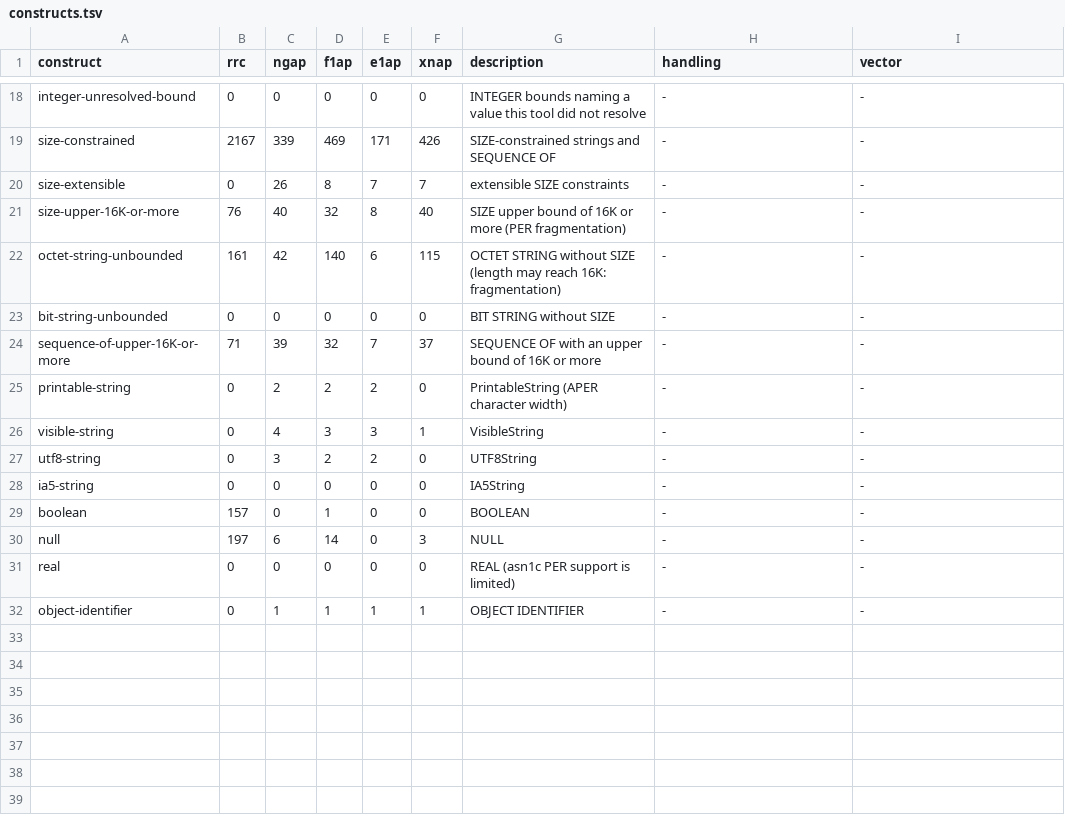
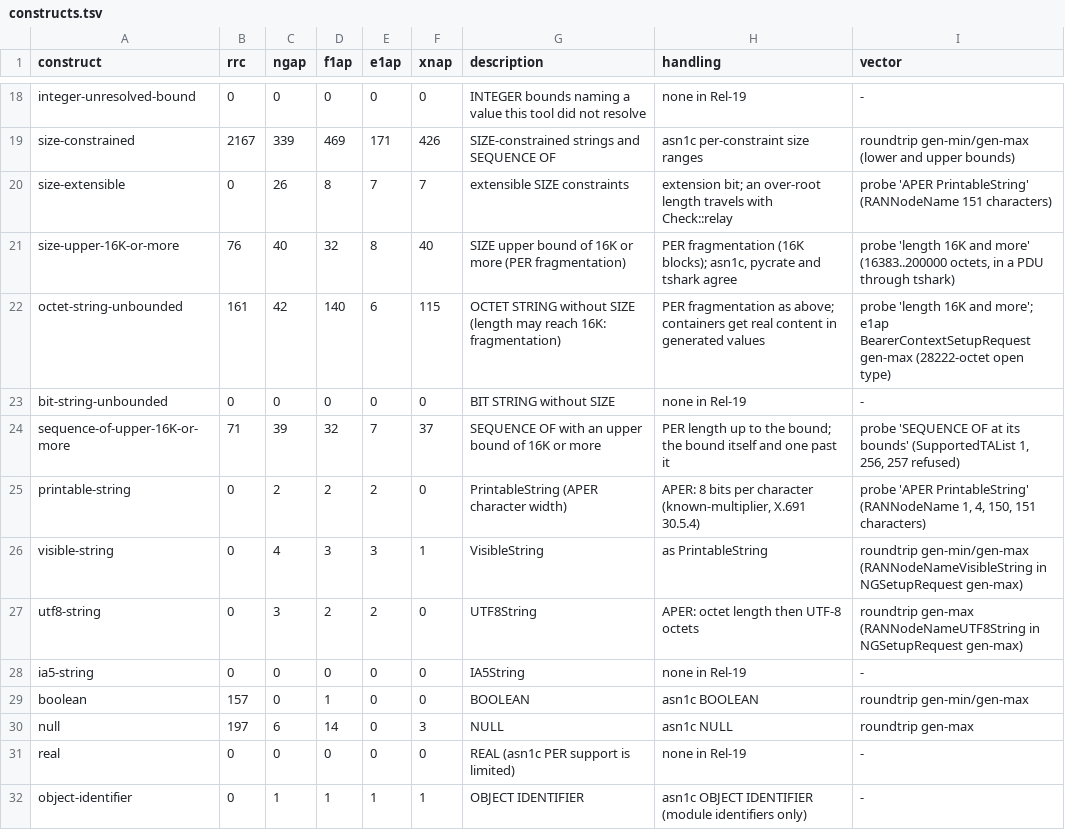
Before and after one commit to adijuliawan/kaluza-sim, a TSV file: spec/asn1/constructs.tsv, drawn as a sheet; only a part is shown, gaps mark what is left out; the diff covers the shown part only; the diff names each change by its address in the sheet, - before the commit and + after, or states it on an @@ line.

Commit message:
P0 M10: ASN.1 wrappers, ksim-codec, the round trip and asn1c patches
- src/codec/asn1: Owned<T>, decode/encode (APER, UPER; strict or relay
  checking), JER both ways, push_ie with the entry type deduced; a
  generated registry of every type of the five protocols
- apps/ksim-codec: decode, encode and JER from the command line, and a batch
  mode the oracle harness drives
- oracle.py roundtrip: every v1 type of NGAP, F1AP, E1AP, XnAP and RRC, 218
  corpus vectors and 398 generated min/max values; asn1c re-encodes each
  byte for byte, its JER equals pycrate's value (asn1c's JER dialect
  predicted schema-aware), both encoders agree on generated values.
  616 checks: 568 PASS, 35 NESTED_FILLER, 5 NESTED_PAYLOAD, 8 ORACLE_LAG,
  0 FAIL. Probes for the constructs that break PER codecs all pass
- asn1c defects fixed through the patch queue: extension additions merged
  into the PER root (compiler), 8-bit ranges below 256 decoded aligned
  (runtime), 0..2^64-1 counters (compiler and runtime), JER crash and
  dialect gaps (runtime). Runtime patches apply to a build-tree copy; the
  fork's own 130 compiler tests pass with ours
- corpus: OCUDU's own builders and encoder run locally (tools/ocudu_vectors,
  53 PDUs); 105 local-only RRC vectors from the phone captures with a
  committed hash manifest. Independent coverage is 66 of 199 v1 types
  (KS-PLAT-G2), a question for the user
- tshark complaints attributed by field namespace, with real container
  content in generated values; construct table names each construct's
  handling and a vector; rows KS-PLAT-D1..D4, T14..T19, B10..B12, G2

```diff
--- a/spec/asn1/constructs.tsv
+++ b/spec/asn1/constructs.tsv
-H18 (handling): -
+H18 (handling): none in Rel-19
-H19 (handling): -
+H19 (handling): asn1c per-constraint size ranges
-I19 (vector): -
+I19 (vector): roundtrip gen-min/gen-max (lower and upper bounds)
-H20 (handling): -
+H20 (handling): extension bit; an over-root length travels with Check::relay
-I20 (vector): -
+I20 (vector): probe 'APER PrintableString' (RANNodeName 151 characters)
-H21 (handling): -
+H21 (handling): PER fragmentation (16K blocks); asn1c, pycrate and tshark agree
-I21 (vector): -
+I21 (vector): probe 'length 16K and more' (16383..200000 octets, in a PDU through tshark)
-H22 (handling): -
+H22 (handling): PER fragmentation as above; containers get real content in generated values
-I22 (vector): -
+I22 (vector): probe 'length 16K and more'; e1ap BearerContextSetupRequest gen-max (28222-octet open type)
-H23 (handling): -
+H23 (handling): none in Rel-19
-H24 (handling): -
+H24 (handling): PER length up to the bound; the bound itself and one past it
-I24 (vector): -
+I24 (vector): probe 'SEQUENCE OF at its bounds' (SupportedTAList 1, 256, 257 refused)
-H25 (handling): -
+H25 (handling): APER: 8 bits per character (known-multiplier, X.691 30.5.4)
-I25 (vector): -
+I25 (vector): probe 'APER PrintableString' (RANNodeName 1, 4, 150, 151 characters)
-H26 (handling): -
+H26 (handling): as PrintableString
-I26 (vector): -
+I26 (vector): roundtrip gen-min/gen-max (RANNodeNameVisibleString in NGSetupRequest gen-max)
-H27 (handling): -
+H27 (handling): APER: octet length then UTF-8 octets
-I27 (vector): -
+I27 (vector): roundtrip gen-max (RANNodeNameUTF8String in NGSetupRequest gen-max)
-H28 (handling): -
+H28 (handling): none in Rel-19
-H29 (handling): -
+H29 (handling): asn1c BOOLEAN
-I29 (vector): -
+I29 (vector): roundtrip gen-min/gen-max
-H30 (handling): -
+H30 (handling): asn1c NULL
-I30 (vector): -
+I30 (vector): roundtrip gen-max
-H31 (handling): -
+H31 (handling): none in Rel-19
-H32 (handling): -
+H32 (handling): asn1c OBJECT IDENTIFIER (module identifiers only)
```
Also changed, not shown: 32 edited cells elsewhere in this file, third_party/PINS.tsv, 48 other files.
